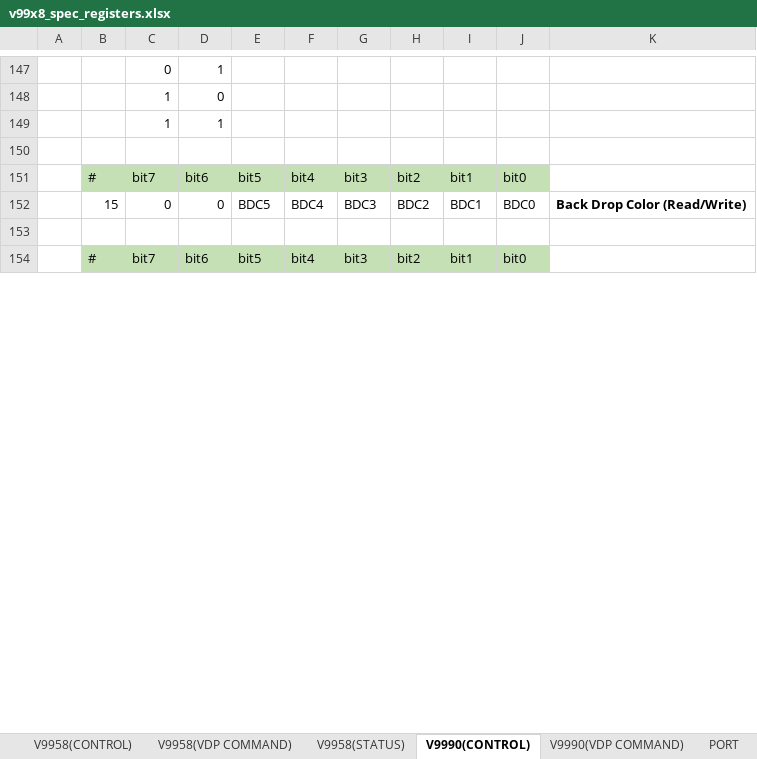
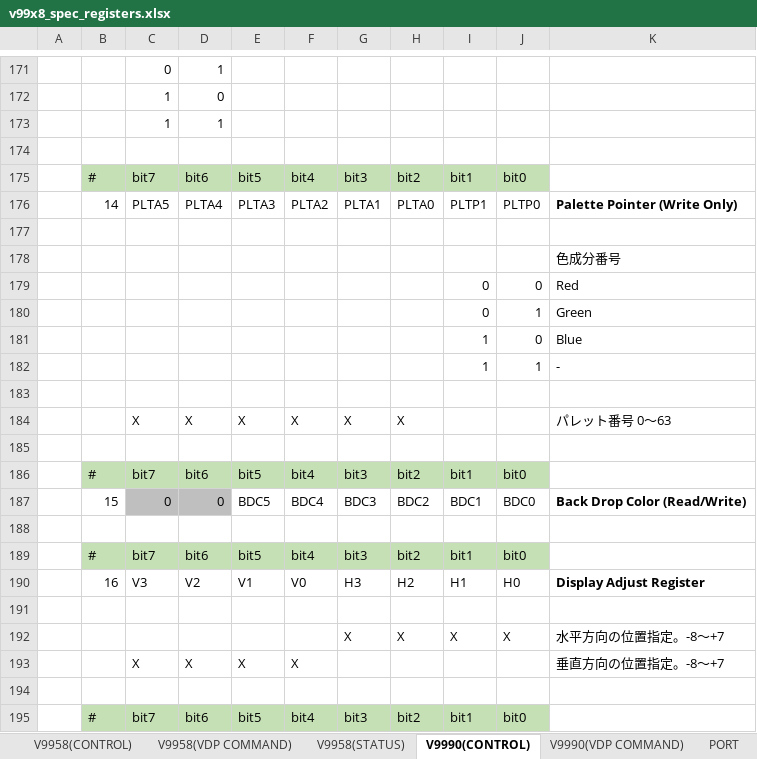
Before and after one commit to hra1129/hra1129.github.io, an Excel workbook: msx3gen/v9978/files/v99x8_spec_registers.xlsx, sheet V9990(CONTROL), drawn as a sheet; only a part is shown, gaps mark what is left out; the shorter side is filled out with more unchanged rows; values as stored, in another font and other column widths than the file's, no borders; addresses are those after the commit; the diff covers the shown part only; the diff names each change by its address in the sheet, - before the commit and + after, or states it on an @@ line.

Commit message:
Update v99x8_spec_registers.xlsx

```diff
--- a/msx3gen/v9978/files/v99x8_spec_registers.xlsx (sheet V9990(CONTROL))
+++ b/msx3gen/v9978/files/v99x8_spec_registers.xlsx (sheet V9990(CONTROL))
+row 176:  | 14 | PLTA5 | PLTA4 | PLTA3 | PLTA2 | PLTA1 | PLTA0 | PLTP1 | PLTP0 | Palette Pointer (Write Only)
+row 177: (empty)
+row 178:  |  |  |  |  |  |  |  |  |  | 色成分番号
+row 179:  |  |  |  |  |  |  |  | 0 | 0 | Red
+row 180:  |  |  |  |  |  |  |  | 0 | 1 | Green
+row 181:  |  |  |  |  |  |  |  | 1 | 0 | Blue
+row 182:  |  |  |  |  |  |  |  | 1 | 1 | -
+row 183: (empty)
+row 184:  |  | X | X | X | X | X | X |  |  | パレット番号 0～63
+row 185: (empty)
+row 186:  | # | bit7 | bit6 | bit5 | bit4 | bit3 | bit2 | bit1 | bit0
-C187:D187 fill: none
+C187:D187 fill: #BFBFBF
+row 188: (empty)
+row 189:  | # | bit7 | bit6 | bit5 | bit4 | bit3 | bit2 | bit1 | bit0
+row 190:  | 16 | V3 | V2 | V1 | V0 | H3 | H2 | H1 | H0 | Display Adjust Register
+row 191: (empty)
+row 192:  |  |  |  |  |  | X | X | X | X | 水平方向の位置指定。-8～+7
+row 193:  |  | X | X | X | X |  |  |  |  | 垂直方向の位置指定。-8～+7
+row 194: (empty)
+row 195:  | # | bit7 | bit6 | bit5 | bit4 | bit3 | bit2 | bit1 | bit0
```
Also changed, not shown: 66 added rows, 5 removed rows, 5 edited cells and cell formats elsewhere in this sheet.
